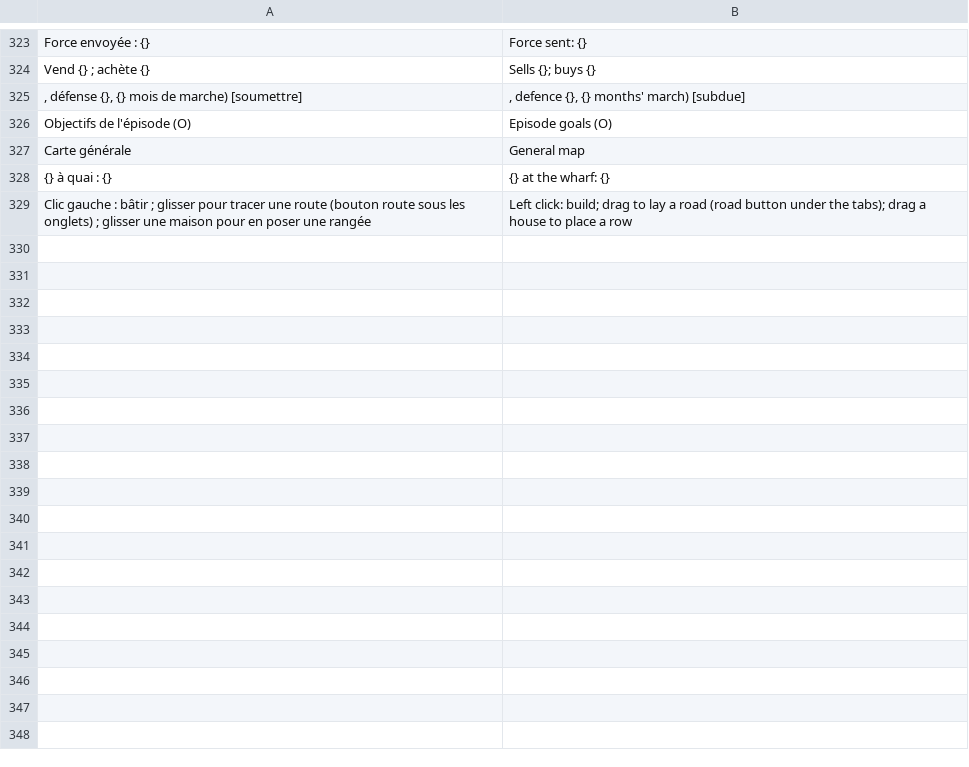
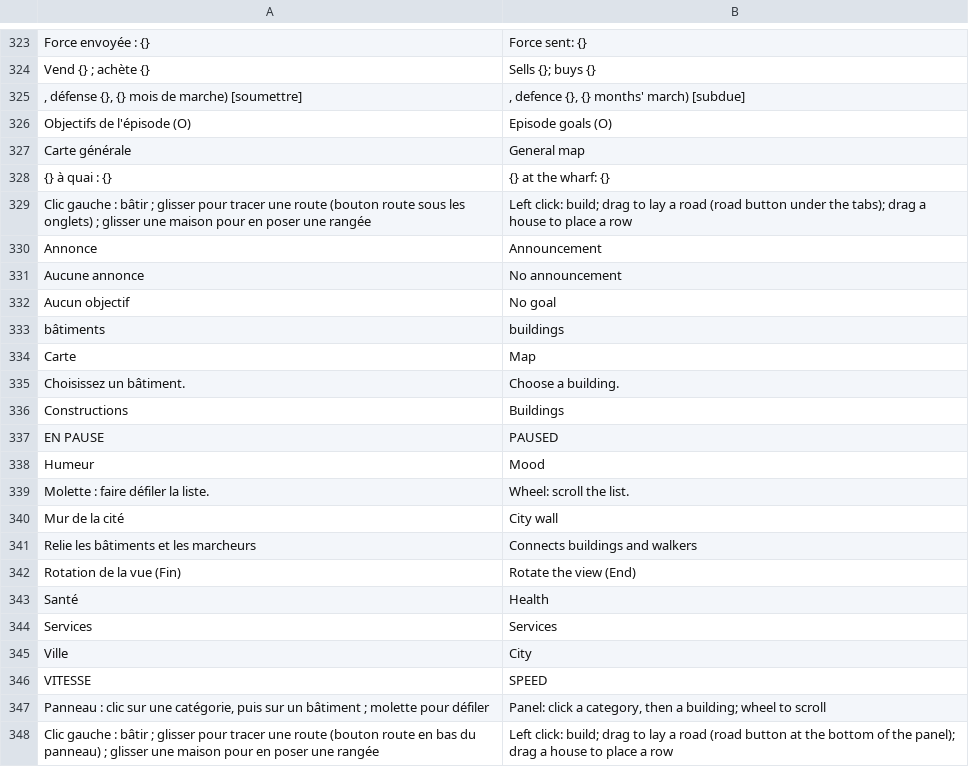
Before and after one commit to jeremielud/olympe, a TSV file: lang/en.tsv, drawn as a sheet; only a part is shown, gaps mark what is left out; the diff names each change by its address in the sheet, - before the commit and + after, or states it on an @@ line.

```diff
--- a/lang/en.tsv
+++ b/lang/en.tsv
+row 330: Annonce | Announcement
+row 331: Aucune annonce | No announcement
+row 332: Aucun objectif | No goal
+row 333: bâtiments | buildings
+row 334: Carte | Map
+row 335: Choisissez un bâtiment. | Choose a building.
+row 336: Constructions | Buildings
+row 337: EN PAUSE | PAUSED
+row 338: Humeur | Mood
+row 339: Molette : faire défiler la liste. | Wheel: scroll the list.
+row 340: Mur de la cité | City wall
+row 341: Relie les bâtiments et les marcheurs | Connects buildings and walkers
+row 342: Rotation de la vue (Fin) | Rotate the view (End)
+row 343: Santé | Health
+row 344: Services | Services
+row 345: Ville | City
+row 346: VITESSE | SPEED
+row 347: Panneau : clic sur une catégorie, puis sur un bâtiment ; molette pour défiler | Panel: click a category, then a building; wheel to scroll
+row 348: Clic gauche : bâtir ; glisser pour tracer une route (bouton route en bas du panneau) ; glisser une maison pour en poser une rangée | Left click: build; drag to lay a road (road button at the bottom of the panel); drag a house to place a row
```
Also changed, not shown: lang/eo.tsv, 1 other file.
